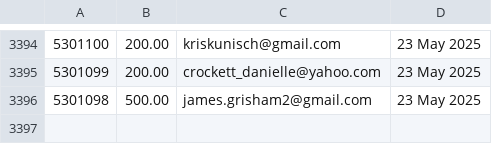
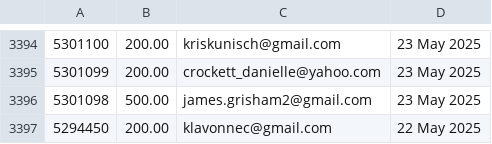
Before and after one commit to jdeck88/ffcsa_scripts, a CSV file: localline/data/order_data_PRODUCTION_success.csv, drawn as a sheet; only a part is shown, gaps mark what is left out; the diff names each change by its address in the sheet, - before the commit and + after, or states it on an @@ line.

Commit message:
Update data files

```diff
--- a/localline/data/order_data_PRODUCTION_success.csv
+++ b/localline/data/order_data_PRODUCTION_success.csv
+row 3397: 5294450 | 200.00 | klavonnec@gmail.com | 22 May 2025
```
